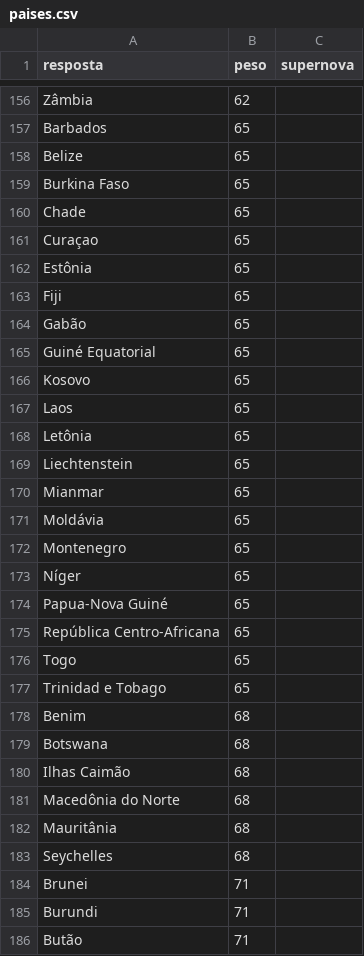
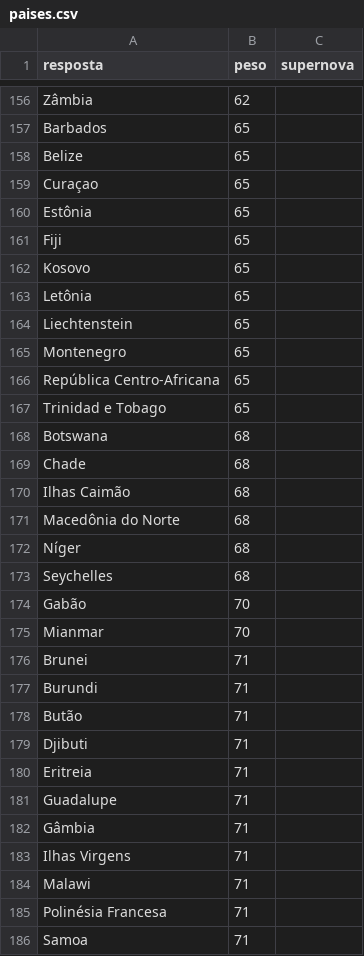
Before and after one commit to pedro1ace/nichoojogo, a CSV file: dados/ajustes/paises.csv, drawn as a sheet; only a part is shown, gaps mark what is left out; the shorter side is filled out with more unchanged rows; the diff covers the shown part only.

```diff
--- a/dados/ajustes/paises.csv
+++ b/dados/ajustes/paises.csv
@@ -158,4 +158,2 @@ Barbados,65,
 Belize,65,
-Burkina Faso,65,
-Chade,65,
 Curaçao,65,
@@ -163,22 +161,16 @@ Estônia,65,
 Fiji,65,
-Gabão,65,
-Guiné Equatorial,65,
 Kosovo,65,
-Laos,65,
 Letônia,65,
 Liechtenstein,65,
-Mianmar,65,
-Moldávia,65,
 Montenegro,65,
-Níger,65,
-Papua-Nova Guiné,65,
 República Centro-Africana,65,
-Togo,65,
 Trinidad e Tobago,65,
-Benim,68,
 Botswana,68,
+Chade,68,
 Ilhas Caimão,68,
 Macedônia do Norte,68,
-Mauritânia,68,
+Níger,68,
 Seychelles,68,
+Gabão,70,
+Mianmar,70,
 Brunei,71,
```
Also changed, not shown: 8 added rows elsewhere in this file, dados/pesos/revisao/paises.csv, 3 other files.
